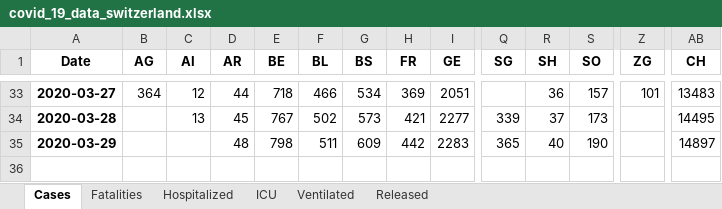
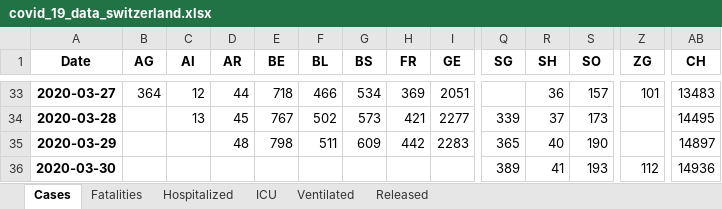
Before and after one commit to stat1x/covid19-cases-switzerland, an Excel workbook: covid_19_data_switzerland.xlsx, sheet Cases, drawn as a sheet; only a part is shown, gaps mark what is left out; values as stored, in another font and other column widths than the file's, no borders; rows hold the shown columns only; the diff names each change by its address in the sheet, - before the commit and + after, or states it on an @@ line.

```diff
--- a/covid_19_data_switzerland.xlsx (sheet Cases)
+++ b/covid_19_data_switzerland.xlsx (sheet Cases)
+row 36: 2020-03-30 |  |  |  |  |  |  |  |  | 389 | 41 | 193 | 112 | 14936
```
Also changed, not shown: sheet Fatalities, sheet Released, sheet Ventilated, sheet ICU, sheet Hospitalized, 14 other files.
